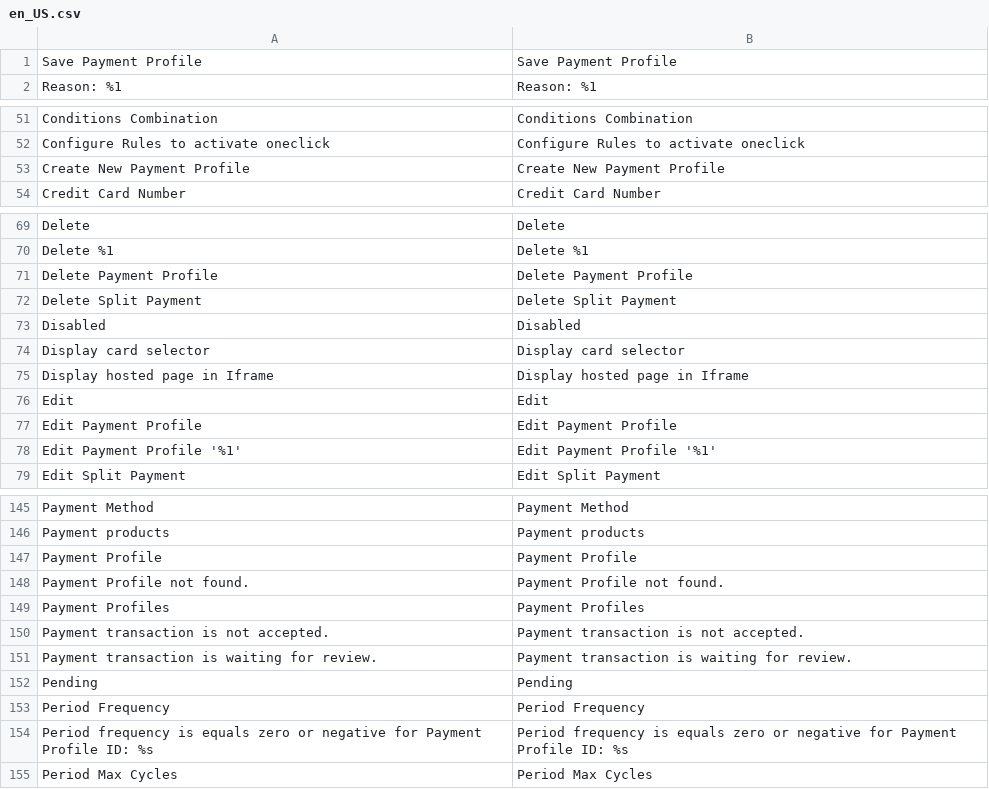
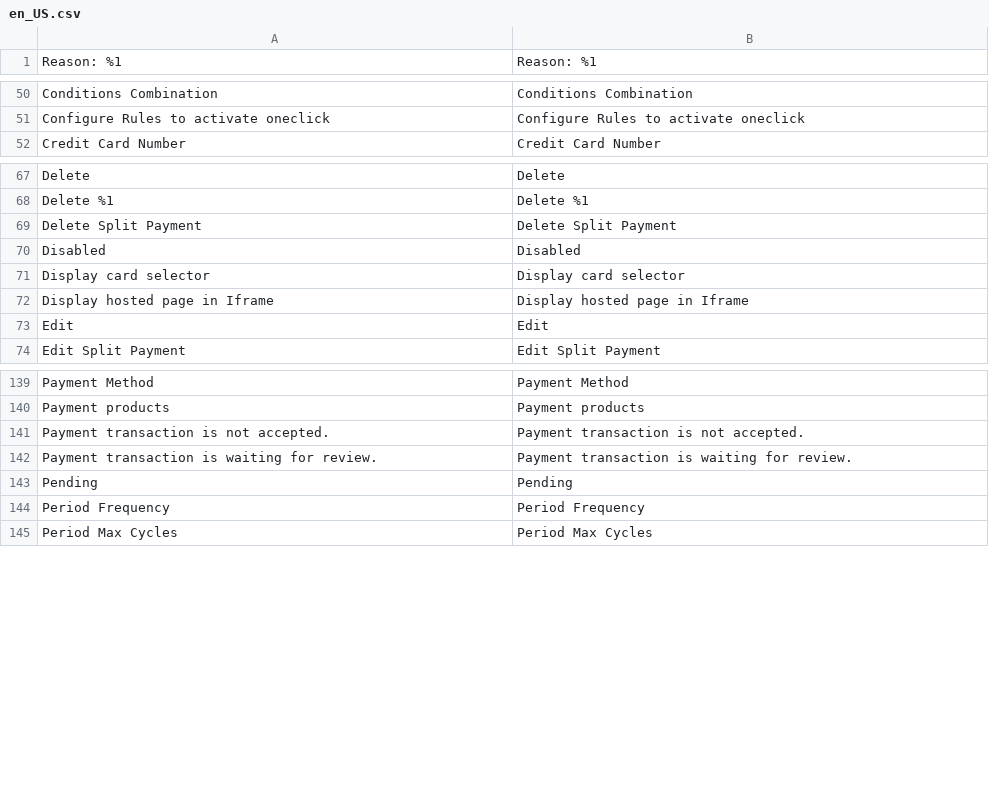
Before and after one commit to hipay/hipay-fullservice-sdk-magento2, a CSV file: i18n/en_US.csv, drawn as a sheet; only a part is shown, gaps mark what is left out; the diff covers the shown part only.

```diff
--- a/i18n/en_US.csv
+++ b/i18n/en_US.csv
@@ -1,2 +1 @@
-"Save Payment Profile","Save Payment Profile"
 " Reason: %1"," Reason: %1"
@@ -52,3 +51,2 @@
 "Configure Rules to activate oneclick","Configure Rules to activate oneclick"
-"Create New Payment Profile","Create New Payment Profile"
 "Credit Card Number","Credit Card Number"
@@ -70,3 +68,2 @@
 "Delete %1","Delete %1"
-"Delete Payment Profile","Delete Payment Profile"
 "Delete Split Payment","Delete Split Payment"
@@ -76,4 +73,2 @@
 "Edit","Edit"
-"Edit Payment Profile","Edit Payment Profile"
-"Edit Payment Profile '%1'","Edit Payment Profile '%1'"
 "Edit Split Payment","Edit Split Payment"
@@ -146,5 +140,2 @@
 "Payment products","Payment products"
-"Payment Profile","Payment Profile"
-"Payment Profile not found.","Payment Profile not found."
-"Payment Profiles","Payment Profiles"
 "Payment transaction is not accepted.","Payment transaction is not accepted."
@@ -153,3 +144,2 @@
 "Period Frequency","Period Frequency"
-"Period frequency is equals zero or negative for Payment Profile ID: %s","Period frequency is equals zero or negative for Payment Profile ID: %s"
 "Period Max Cycles","Period Max Cycles"
```
Also changed, not shown: 8 removed rows elsewhere in this file, i18n/fr_FR.csv, 23 other files.
